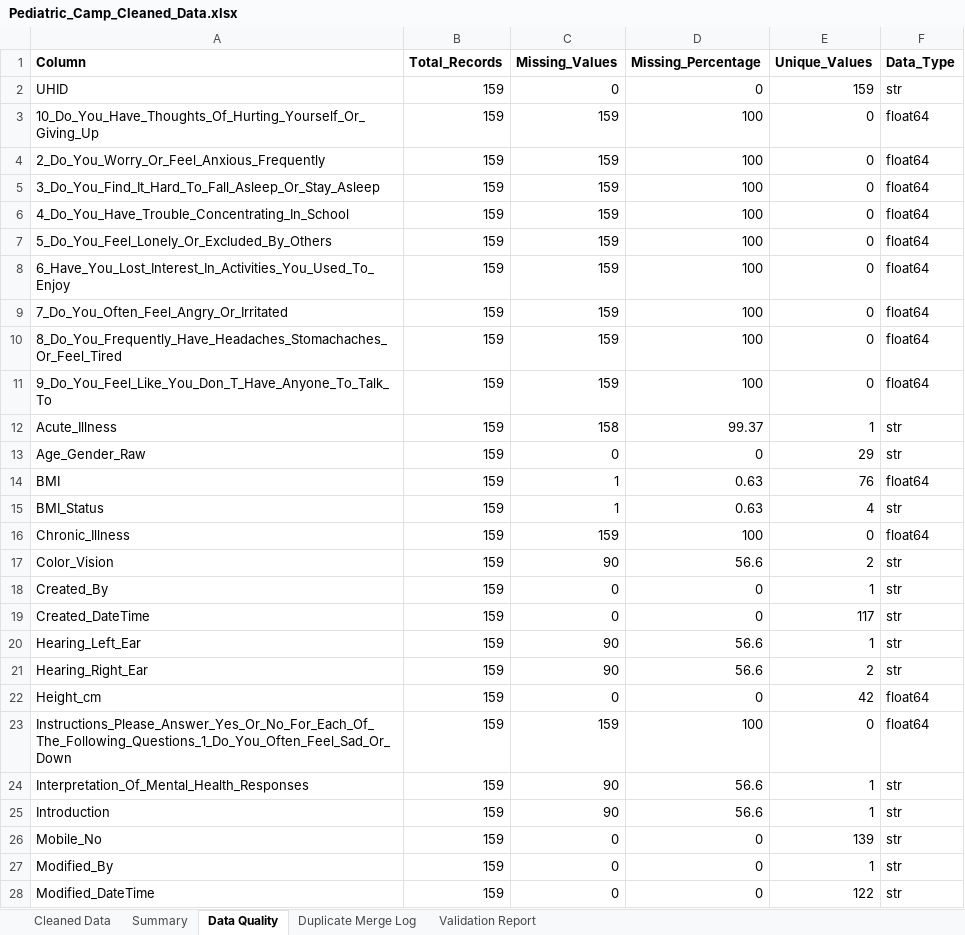
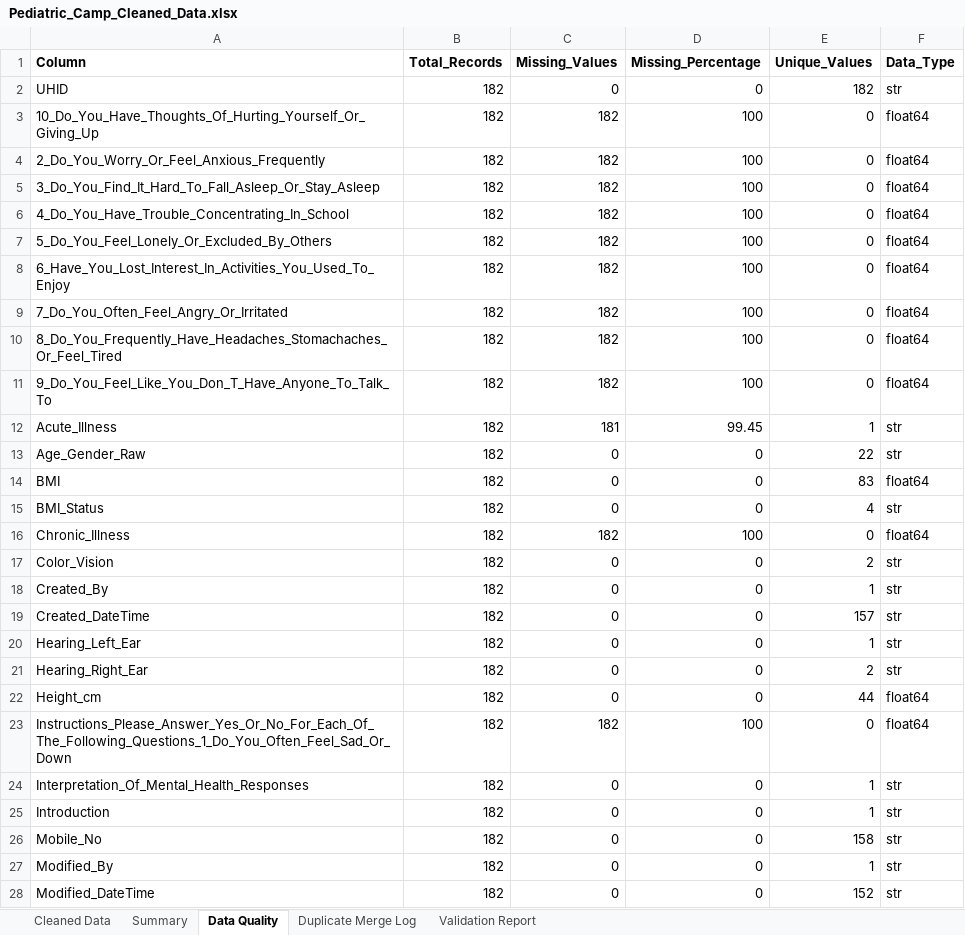
Before and after one commit to chefmaahi/pediatric-camp-analytics, an Excel workbook: excel/Pediatric_Camp_Cleaned_Data.xlsx, sheet Data Quality, drawn as a sheet; only a part is shown; values as stored, in another font and other column widths than the file's, no borders; the diff covers the shown part only; the diff names each change by its address in the sheet, - before the commit and + after, or states it on an @@ line.

```diff
--- a/excel/Pediatric_Camp_Cleaned_Data.xlsx (sheet Data Quality)
+++ b/excel/Pediatric_Camp_Cleaned_Data.xlsx (sheet Data Quality)
-B2:B28 (Total_Records): 159
+B2:B28 (Total_Records): 182
-E2 (Unique_Values): 159
+E2 (Unique_Values): 182
-C3:C11 (Missing_Values): 159
+C3:C11 (Missing_Values): 182
-C12 (Missing_Values): 158
+C12 (Missing_Values): 181
-D12 (Missing_Percentage): 99.37
+D12 (Missing_Percentage): 99.45
-E13 (Unique_Values): 29
+E13 (Unique_Values): 22
-C14:C15 (Missing_Values): 1
+C14:C15 (Missing_Values): 0
-D14:D15 (Missing_Percentage): 0.63
+D14:D15 (Missing_Percentage): 0
-E14 (Unique_Values): 76
+E14 (Unique_Values): 83
-C16 (Missing_Values): 159
+C16 (Missing_Values): 182
-C17 (Missing_Values): 90
+C17 (Missing_Values): 0
-D17 (Missing_Percentage): 56.6
+D17 (Missing_Percentage): 0
-E19 (Unique_Values): 117
+E19 (Unique_Values): 157
-C20:C21 (Missing_Values): 90
+C20:C21 (Missing_Values): 0
-D20:D21 (Missing_Percentage): 56.6
+D20:D21 (Missing_Percentage): 0
-E22 (Unique_Values): 42
+E22 (Unique_Values): 44
-C23 (Missing_Values): 159
+C23 (Missing_Values): 182
-C24:C25 (Missing_Values): 90
+C24:C25 (Missing_Values): 0
-D24:D25 (Missing_Percentage): 56.6
+D24:D25 (Missing_Percentage): 0
-E26 (Unique_Values): 139
+E26 (Unique_Values): 158
-E28 (Unique_Values): 122
+E28 (Unique_Values): 152
```
Also changed, not shown: 1 added row, 1 removed row and 137 edited cells elsewhere in this sheet, sheet Cleaned Data, sheet Duplicate Merge Log, sheet Summary, sheet Validation Report, 5 other files.
